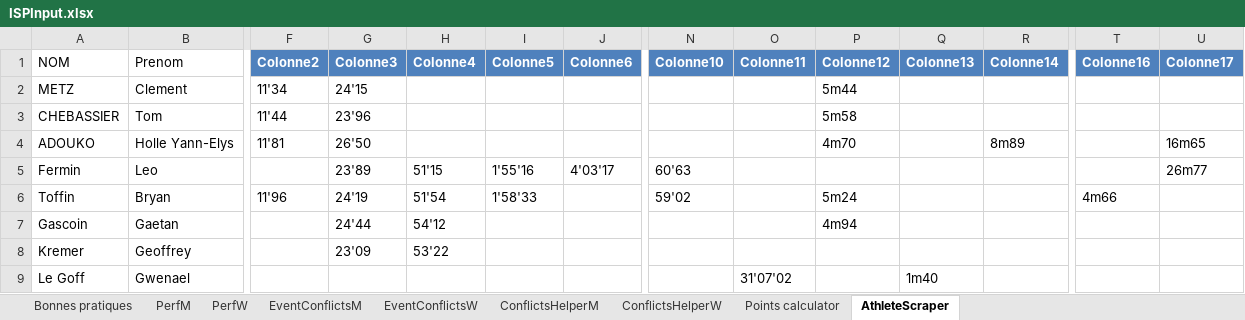
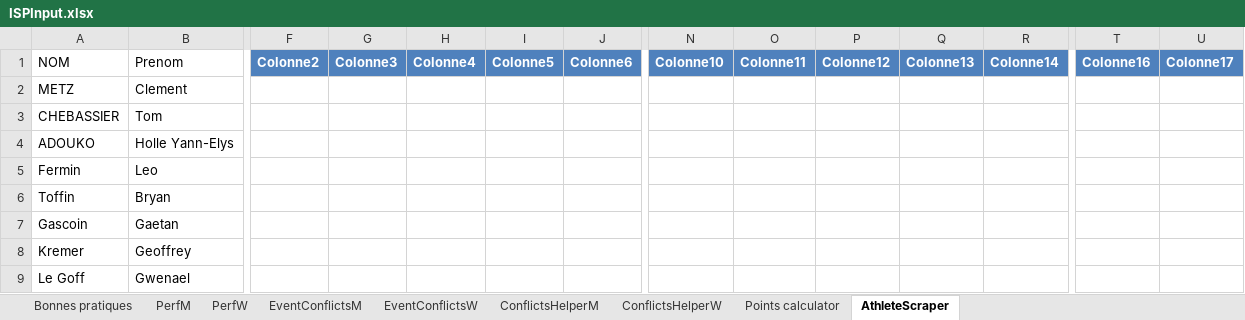
Before and after one commit to ClementMetz/sprint, an Excel workbook: ISPInput.xlsx, sheet AthleteScraper, drawn as a sheet; only a part is shown, gaps mark what is left out; values as stored, in another font and other column widths than the file's, no borders; table styles not drawn; the diff covers the shown part only; the diff names each change by its address in the sheet, - before the commit and + after, or states it on an @@ line.

```diff
--- a/ISPInput.xlsx (sheet AthleteScraper)
+++ b/ISPInput.xlsx (sheet AthleteScraper)
-F2: 11'34
+F2: (empty)
-G2: 24'15
+G2: (empty)
-P2: 5m44
+P2: (empty)
-F3: 11'44
+F3: (empty)
-G3: 23'96
+G3: (empty)
-P3: 5m58
+P3: (empty)
-F4: 11'81
+F4: (empty)
-G4: 26'50
+G4: (empty)
-P4: 4m70
+P4: (empty)
-R4: 8m89
+R4: (empty)
-U4: 16m65
+U4: (empty)
-G5: 23'89
+G5: (empty)
-H5: 51'15
+H5: (empty)
-I5: 1'55'16
+I5: (empty)
-J5: 4'03'17
+J5: (empty)
-N5: 60'63
+N5: (empty)
-U5: 26m77
+U5: (empty)
-F6: 11'96
+F6: (empty)
-G6: 24'19
+G6: (empty)
-H6: 51'54
+H6: (empty)
-I6: 1'58'33
+I6: (empty)
-N6: 59'02
+N6: (empty)
-P6: 5m24
+P6: (empty)
-T6: 4m66
+T6: (empty)
-G7: 24'44
+G7: (empty)
-H7: 54'12
+H7: (empty)
-P7: 4m94
+P7: (empty)
-G8: 23'09
+G8: (empty)
-H8: 53'22
+H8: (empty)
-O9: 31'07'02
+O9: (empty)
-Q9: 1m40
+Q9: (empty)
```
Also changed, not shown: 14 edited cells elsewhere in this sheet, sheet ConflictsHelperM, sheet ConflictsHelperW, sheet EventConflictsM, sheet EventConflictsW, sheet Points calculator, sheet PerfM, 1 more sheet, 1 other file.
